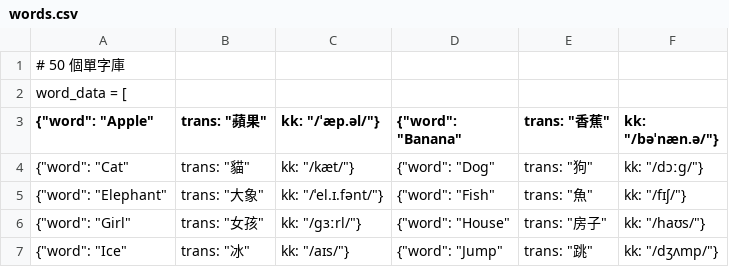
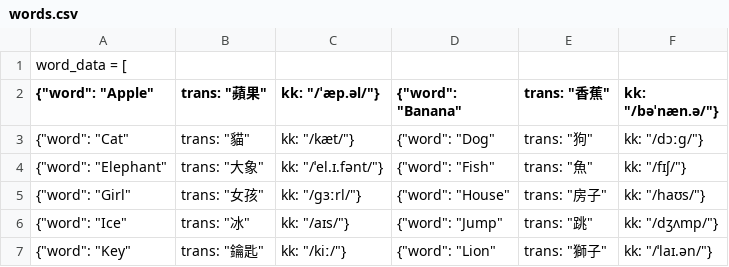
Before and after one commit to story66y66-ai/asset-guardian, a CSV file: .devcontainer/faculty_languages/english/words.csv, drawn as a sheet; only a part is shown; the shorter side is filled out with more unchanged rows; the diff names each change by its address in the sheet, - before the commit and + after, or states it on an @@ line.

Commit message:
Update words.csv

```diff
--- a/.devcontainer/faculty_languages/english/words.csv
+++ b/.devcontainer/faculty_languages/english/words.csv
-row 1: # 50 個單字庫
```
